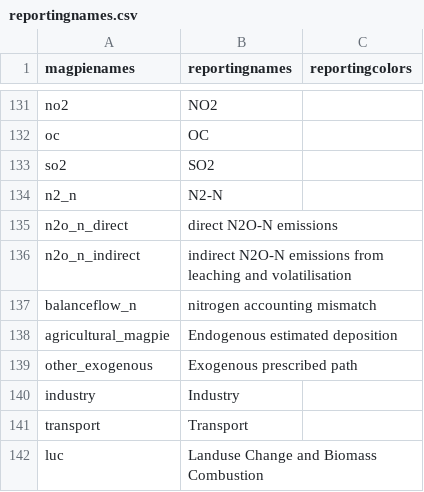
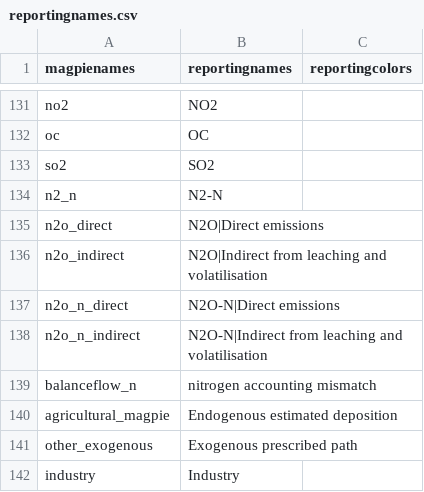
Before and after one commit to pik-piam/magpiesets, a CSV file: inst/extdata/reportingnames.csv, drawn as a sheet; only a part is shown, gaps mark what is left out; the shorter side is filled out with more unchanged rows.

Commit message:
slight namechange for indriect emissions

```diff
--- a/inst/extdata/reportingnames.csv
+++ b/inst/extdata/reportingnames.csv
@@ -134,4 +134,6 @@
 "n2_n","N2-N",
-"n2o_n_direct","direct N2O-N emissions",
-"n2o_n_indirect","indirect N2O-N emissions from leaching and volatilisation",
+"n2o_direct","N2O|Direct emissions",
+"n2o_indirect","N2O|Indirect from leaching and volatilisation",
+"n2o_n_direct","N2O-N|Direct emissions",
+"n2o_n_indirect","N2O-N|Indirect from leaching and volatilisation",
 "balanceflow_n","nitrogen accounting mismatch",
```
Also changed, not shown: 4 other files.
